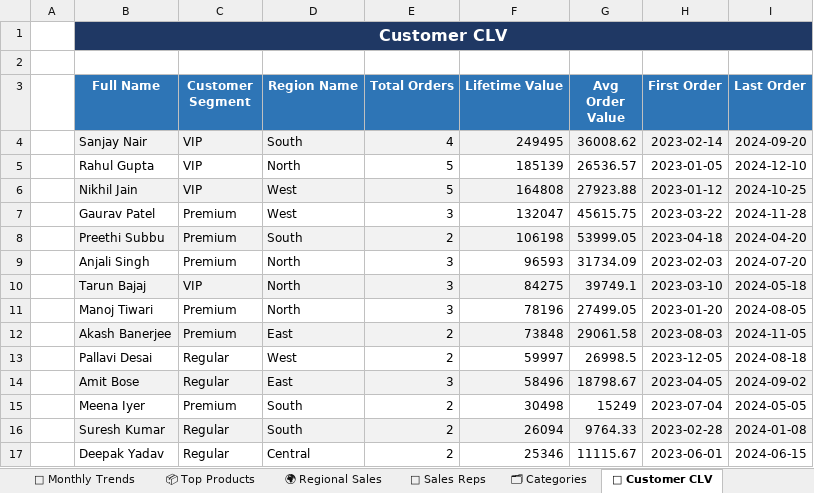
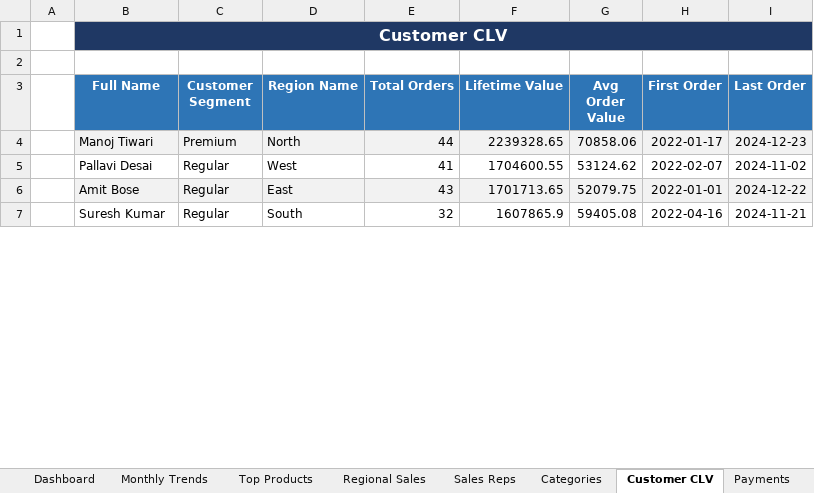
Before and after one commit to Nish3nt/retail-analytics, an Excel workbook: retail_analytics_dashboard.xlsx, sheet Customer CLV, drawn as a sheet; only a part is shown; values as stored, in another font and other column widths than the file's, no borders; removed rows and columns are numbered as before the commit, all else as after; the diff covers the shown part only; the diff names each change by its address in the sheet, - before the commit and + after, or states it on an @@ line.

Commit message:
Add advanced features: 1200 orders, validation, scheduler, Power BI guide

```diff
--- a/retail_analytics_dashboard.xlsx (sheet Customer CLV)
+++ b/retail_analytics_dashboard.xlsx (sheet Customer CLV)
-sheet tab: 📅 Monthly Trends
+sheet tab: Monthly Trends
-sheet tab: 📦 Top Products
+sheet tab: Top Products
-sheet tab: 🌍 Regional Sales
+sheet tab: Regional Sales
-sheet tab: 👥 Sales Reps
+sheet tab: Sales Reps
-sheet tab: 🗂 Categories
+sheet tab: Categories
-sheet tab: 👤 Customer CLV
+sheet tab: Customer CLV
-row 4:  | Sanjay Nair | VIP | South | 4 | 249495 | 36008.62 | 2023-02-14 | 2024-09-20
-row 5:  | Rahul Gupta | VIP | North | 5 | 185139 | 26536.57 | 2023-01-05 | 2024-12-10
-row 6:  | Nikhil Jain | VIP | West | 5 | 164808 | 27923.88 | 2023-01-12 | 2024-10-25
-row 7:  | Gaurav Patel | Premium | West | 3 | 132047 | 45615.75 | 2023-03-22 | 2024-11-28
-row 8:  | Preethi Subbu | Premium | South | 2 | 106198 | 53999.05 | 2023-04-18 | 2024-04-20
-row 9:  | Anjali Singh | Premium | North | 3 | 96593 | 31734.09 | 2023-02-03 | 2024-07-20
-row 10:  | Tarun Bajaj | VIP | North | 3 | 84275 | 39749.1 | 2023-03-10 | 2024-05-18
-B4:I4 fill: none
+B4:I4 fill: #F2F2F2
-E4 (Total Orders): 3
+E4 (Total Orders): 44
-F4 (Lifetime Value): 78196
+F4 (Lifetime Value): 2239328.65
-G4 (Avg Order Value): 27499.05
+G4 (Avg Order Value): 70858.06
-H4 (First Order): 2023-01-20
+H4 (First Order): 2022-01-17
-I4 (Last Order): 2024-08-05
+I4 (Last Order): 2024-12-23
-row 12:  | Akash Banerjee | Premium | East | 2 | 73848 | 29061.58 | 2023-08-03 | 2024-11-05
-E5 (Total Orders): 2
+E5 (Total Orders): 41
-F5 (Lifetime Value): 59997
+F5 (Lifetime Value): 1704600.55
-G5 (Avg Order Value): 26998.5
+G5 (Avg Order Value): 53124.62
-H5 (First Order): 2023-12-05
+H5 (First Order): 2022-02-07
-I5 (Last Order): 2024-08-18
+I5 (Last Order): 2024-11-02
-E6 (Total Orders): 3
+E6 (Total Orders): 43
-F6 (Lifetime Value): 58496
+F6 (Lifetime Value): 1701713.65
-G6 (Avg Order Value): 18798.67
+G6 (Avg Order Value): 52079.75
-H6 (First Order): 2023-04-05
+H6 (First Order): 2022-01-01
-I6 (Last Order): 2024-09-02
+I6 (Last Order): 2024-12-22
-row 15:  | Meena Iyer | Premium | South | 2 | 30498 | 15249 | 2023-07-04 | 2024-05-05
-B7:I7 fill: #F2F2F2
+B7:I7 fill: none
-E7 (Total Orders): 2
+E7 (Total Orders): 32
-F7 (Lifetime Value): 26094
+F7 (Lifetime Value): 1607865.9
-G7 (Avg Order Value): 9764.33
+G7 (Avg Order Value): 59405.08
-H7 (First Order): 2023-02-28
+H7 (First Order): 2022-04-16
-I7 (Last Order): 2024-01-08
+I7 (Last Order): 2024-11-21
-row 17:  | Deepak Yadav | Regular | Central | 2 | 25346 | 11115.67 | 2023-06-01 | 2024-06-15
```
Also changed, not shown: 14 added rows, 3 removed rows and 10 edited cells elsewhere in this sheet, sheet Monthly Trends, sheet Top Products, sheet Dashboard, sheet Categories, sheet Sales Reps, sheet Regional Sales, 2 more sheets, other sheet tabs, charts or pictures, 12 other files.
